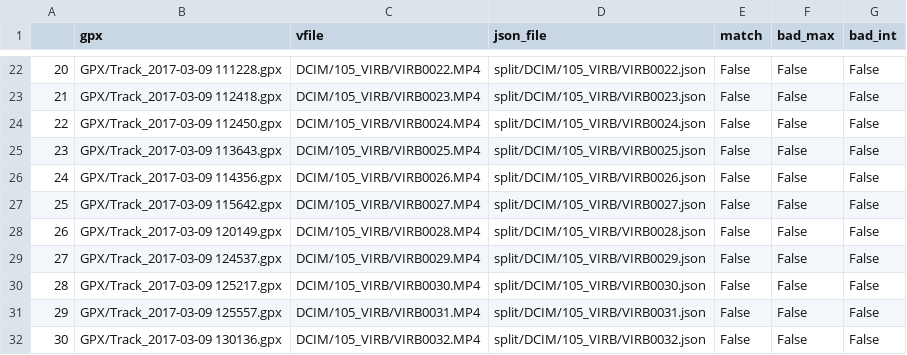
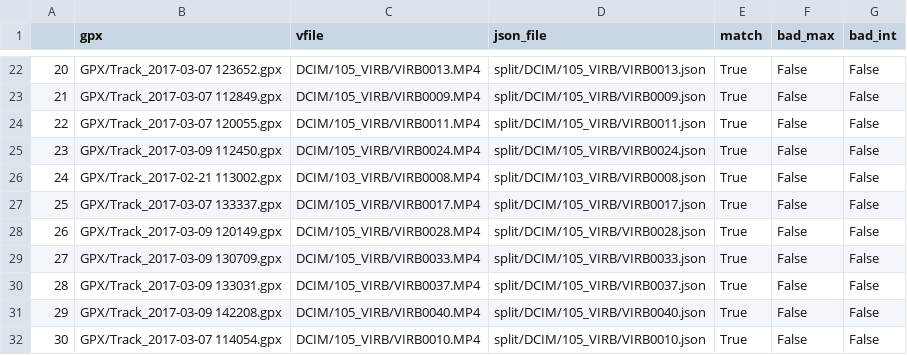
Before and after one commit to JHWu92/Cycling_safety, a CSV file: video_gpx/test_data/gpx_video_match.csv, drawn as a sheet; only a part is shown, gaps mark what is left out; the diff covers the shown part only.

Commit message:
gpx_video_match for all available video

```diff
--- a/video_gpx/test_data/gpx_video_match.csv
+++ b/video_gpx/test_data/gpx_video_match.csv
@@ -22,11 +22,11 @@
-20,GPX/Track_2017-03-09 111228.gpx,DCIM/105_VIRB/VIRB0022.MP4,split/DCIM/105_VIRB/VIRB0022.json,False,False,False
-21,GPX/Track_2017-03-09 112418.gpx,DCIM/105_VIRB/VIRB0023.MP4,split/DCIM/105_VIRB/VIRB0023.json,False,False,False
-22,GPX/Track_2017-03-09 112450.gpx,DCIM/105_VIRB/VIRB0024.MP4,split/DCIM/105_VIRB/VIRB0024.json,False,False,False
-23,GPX/Track_2017-03-09 113643.gpx,DCIM/105_VIRB/VIRB0025.MP4,split/DCIM/105_VIRB/VIRB0025.json,False,False,False
-24,GPX/Track_2017-03-09 114356.gpx,DCIM/105_VIRB/VIRB0026.MP4,split/DCIM/105_VIRB/VIRB0026.json,False,False,False
-25,GPX/Track_2017-03-09 115642.gpx,DCIM/105_VIRB/VIRB0027.MP4,split/DCIM/105_VIRB/VIRB0027.json,False,False,False
-26,GPX/Track_2017-03-09 120149.gpx,DCIM/105_VIRB/VIRB0028.MP4,split/DCIM/105_VIRB/VIRB0028.json,False,False,False
-27,GPX/Track_2017-03-09 124537.gpx,DCIM/105_VIRB/VIRB0029.MP4,split/DCIM/105_VIRB/VIRB0029.json,False,False,False
-28,GPX/Track_2017-03-09 125217.gpx,DCIM/105_VIRB/VIRB0030.MP4,split/DCIM/105_VIRB/VIRB0030.json,False,False,False
-29,GPX/Track_2017-03-09 125557.gpx,DCIM/105_VIRB/VIRB0031.MP4,split/DCIM/105_VIRB/VIRB0031.json,False,False,False
-30,GPX/Track_2017-03-09 130136.gpx,DCIM/105_VIRB/VIRB0032.MP4,split/DCIM/105_VIRB/VIRB0032.json,False,False,False
+20,GPX/Track_2017-03-07 123652.gpx,DCIM/105_VIRB/VIRB0013.MP4,split/DCIM/105_VIRB/VIRB0013.json,True,False,False
+21,GPX/Track_2017-03-07 112849.gpx,DCIM/105_VIRB/VIRB0009.MP4,split/DCIM/105_VIRB/VIRB0009.json,True,False,False
+22,GPX/Track_2017-03-07 120055.gpx,DCIM/105_VIRB/VIRB0011.MP4,split/DCIM/105_VIRB/VIRB0011.json,True,False,False
+23,GPX/Track_2017-03-09 112450.gpx,DCIM/105_VIRB/VIRB0024.MP4,split/DCIM/105_VIRB/VIRB0024.json,True,False,False
+24,GPX/Track_2017-02-21 113002.gpx,DCIM/103_VIRB/VIRB0008.MP4,split/DCIM/103_VIRB/VIRB0008.json,True,False,False
+25,GPX/Track_2017-03-07 133337.gpx,DCIM/105_VIRB/VIRB0017.MP4,split/DCIM/105_VIRB/VIRB0017.json,True,False,False
+26,GPX/Track_2017-03-09 120149.gpx,DCIM/105_VIRB/VIRB0028.MP4,split/DCIM/105_VIRB/VIRB0028.json,True,False,False
+27,GPX/Track_2017-03-09 130709.gpx,DCIM/105_VIRB/VIRB0033.MP4,split/DCIM/105_VIRB/VIRB0033.json,True,False,False
+28,GPX/Track_2017-03-09 133031.gpx,DCIM/105_VIRB/VIRB0037.MP4,split/DCIM/105_VIRB/VIRB0037.json,True,False,False
+29,GPX/Track_2017-03-09 142208.gpx,DCIM/105_VIRB/VIRB0040.MP4,split/DCIM/105_VIRB/VIRB0040.json,True,False,False
+30,GPX/Track_2017-03-07 114054.gpx,DCIM/105_VIRB/VIRB0010.MP4,split/DCIM/105_VIRB/VIRB0010.json,True,False,False
```
Also changed, not shown: 93 edited cells elsewhere in this file.
